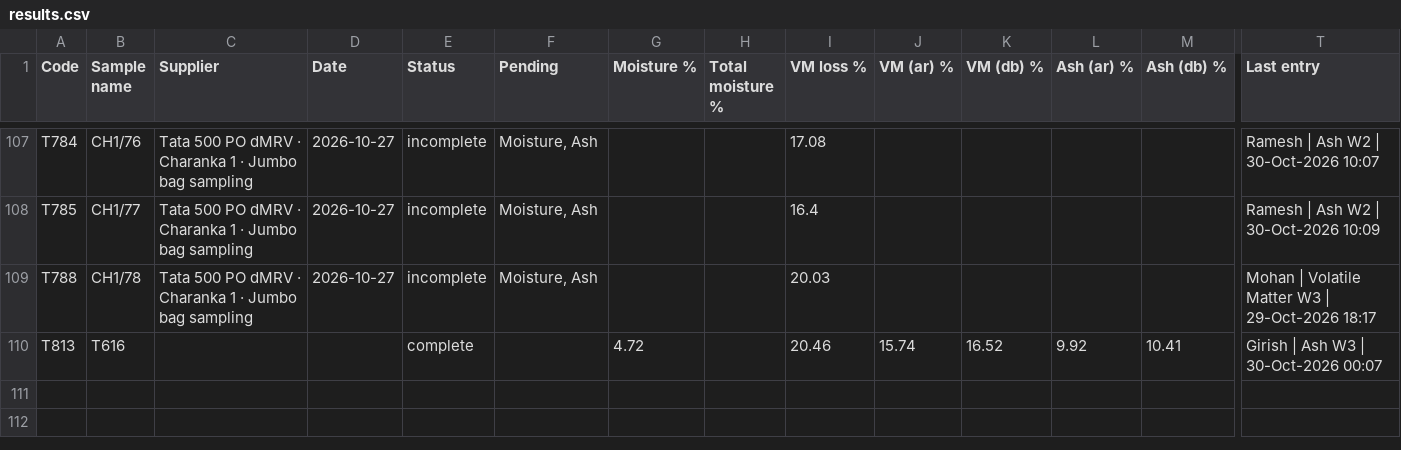
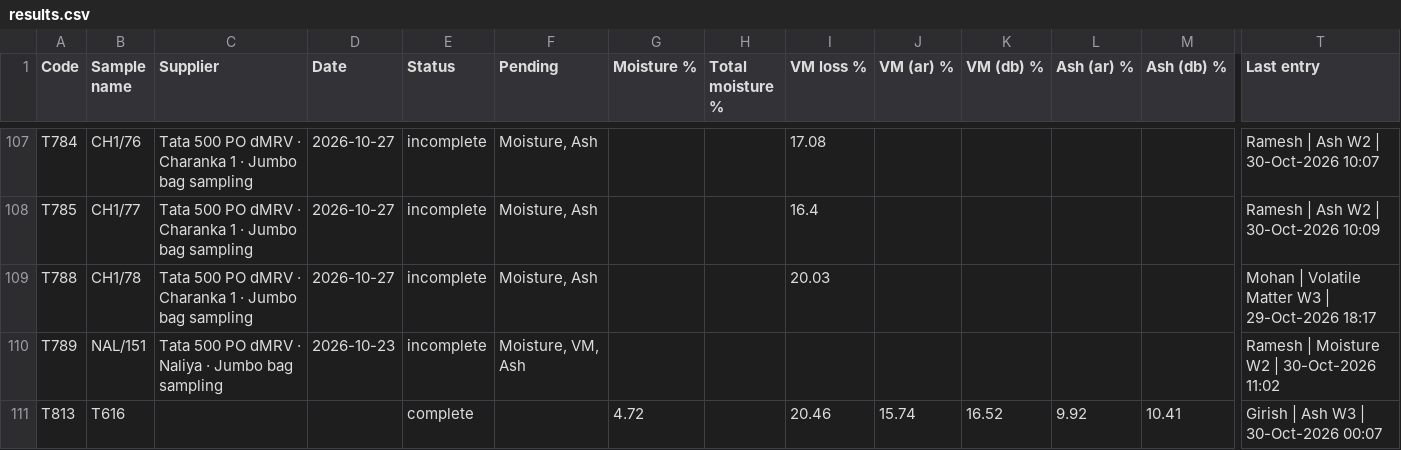
Before and after one commit to girish-vastrakar/weighing_data_QR, a CSV file: results.csv, drawn as a sheet; only a part is shown, gaps mark what is left out; rows hold the shown columns only; the diff names each change by its address in the sheet, - before the commit and + after, or states it on an @@ line.

```diff
--- a/results.csv
+++ b/results.csv
+row 110: T789 | NAL/151 | Tata 500 PO dMRV · Naliya · Jumbo bag sampling | 2026-10-23 | incomplete | Moisture, VM, Ash |  |  |  |  |  |  |  | Ramesh | Moisture W2 | 30-Oct-2026 11:02
```
Also changed, not shown: 1 other file.
